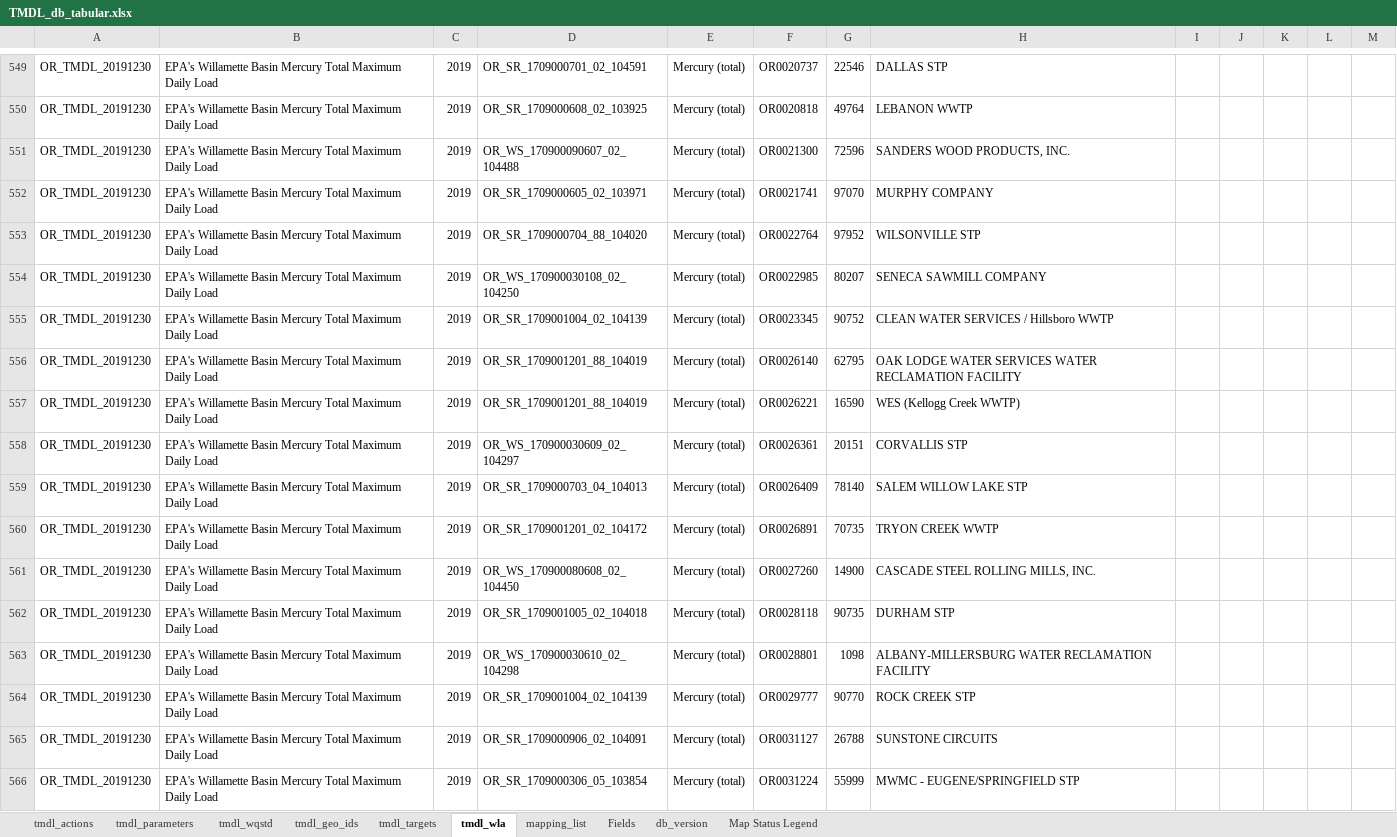
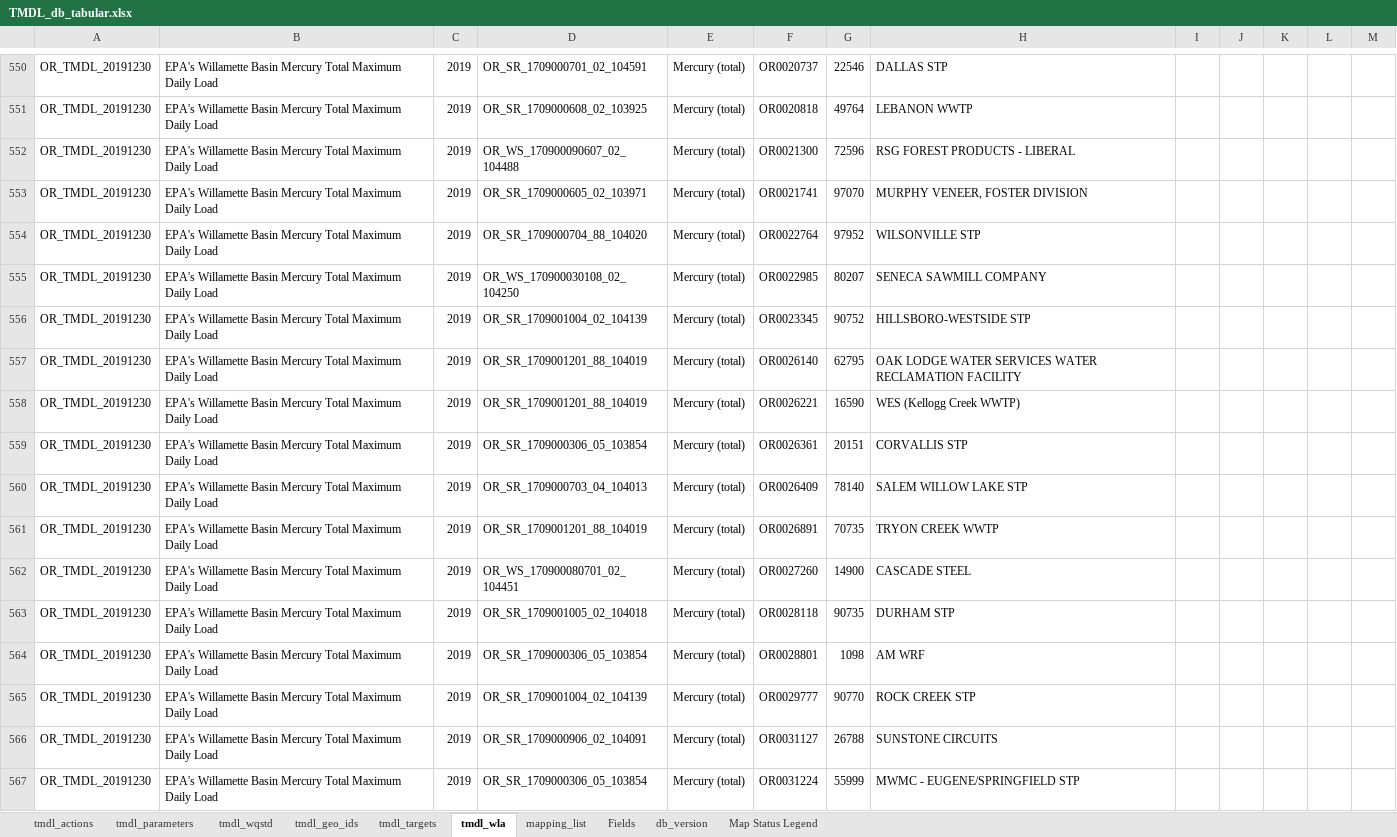
Before and after one commit to DEQrmichie/odeqtmdl, an Excel workbook: data_raw/TMDL_db_tabular.xlsx, sheet tmdl_wla, drawn as a sheet; only a part is shown, gaps mark what is left out; values as stored, in another font and other column widths than the file's, no cell formats; addresses are those after the commit; the diff covers the shown part only; the diff names each change by its address in the sheet, - before the commit and + after, or states it on an @@ line.

Commit message:
Update TMDL_db_tabular.xlsx

```diff
--- a/data_raw/TMDL_db_tabular.xlsx (sheet tmdl_wla)
+++ b/data_raw/TMDL_db_tabular.xlsx (sheet tmdl_wla)
-H552: SANDERS WOOD PRODUCTS, INC.
+H552: RSG FOREST PRODUCTS - LIBERAL
-H553: MURPHY COMPANY
+H553: MURPHY VENEER, FOSTER DIVISION
-H556: CLEAN WATER SERVICES / Hillsboro WWTP
+H556: HILLSBORO-WESTSIDE STP
-D559: OR_WS_170900030609_02_104297
+D559: OR_SR_1709000306_05_103854
-D561: OR_SR_1709001201_02_104172
+D561: OR_SR_1709001201_88_104019
-D562: OR_WS_170900080608_02_104450
+D562: OR_WS_170900080701_02_104451
-H562: CASCADE STEEL ROLLING MILLS, INC.
+H562: CASCADE STEEL
-D564: OR_WS_170900030610_02_104298
+D564: OR_SR_1709000306_05_103854
-H564: ALBANY-MILLERSBURG WATER RECLAMATION FACILITY
+H564: AM WRF
```
Also changed, not shown: 71 added rows and 81 edited cells elsewhere in this sheet, sheet tmdl_targets, sheet db_version, cell formats.
